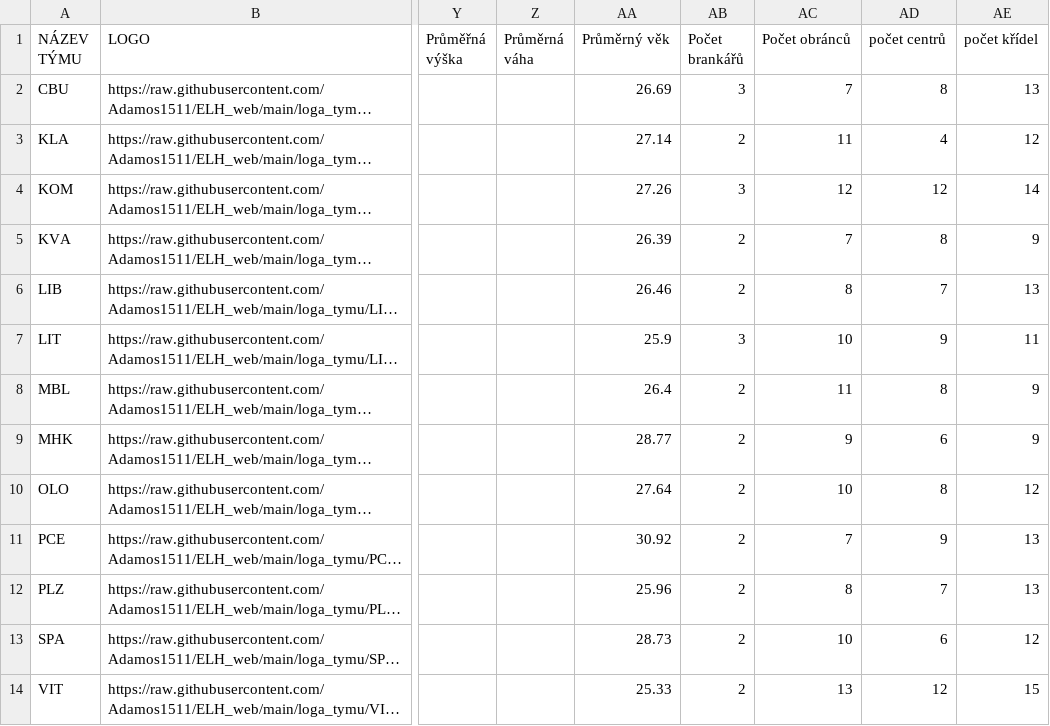
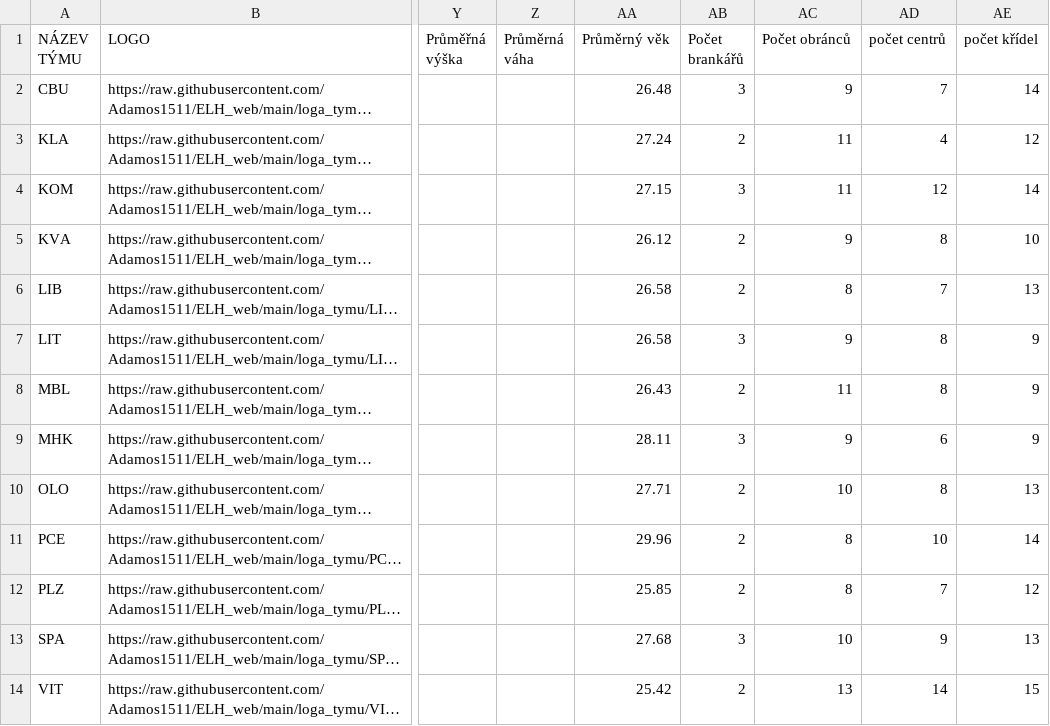
Before and after one commit to Adamos1511/ELH_IceStats, a CSV file: kluby.csv, drawn as a sheet; only a part is shown, gaps mark what is left out; long unchanged cells end in …; the diff covers the shown part only; the diff names each change by its address in the sheet, - before the commit and + after, or states it on an @@ line.

```diff
--- a/kluby.csv
+++ b/kluby.csv
-AA2 (Průměrný věk): 26.69
+AA2 (Průměrný věk): 26.48
-AC2 (Počet obránců): 7
+AC2 (Počet obránců): 9
-AD2 (počet centrů): 8
+AD2 (počet centrů): 7
-AE2 (počet křídel): 13
+AE2 (počet křídel): 14
-AA3 (Průměrný věk): 27.14
+AA3 (Průměrný věk): 27.24
-AA4 (Průměrný věk): 27.26
+AA4 (Průměrný věk): 27.15
-AC4 (Počet obránců): 12
+AC4 (Počet obránců): 11
-AA5 (Průměrný věk): 26.39
+AA5 (Průměrný věk): 26.12
-AC5 (Počet obránců): 7
+AC5 (Počet obránců): 9
-AE5 (počet křídel): 9
+AE5 (počet křídel): 10
-AA6 (Průměrný věk): 26.46
+AA6 (Průměrný věk): 26.58
-AA7 (Průměrný věk): 25.9
+AA7 (Průměrný věk): 26.58
-AC7 (Počet obránců): 10
+AC7 (Počet obránců): 9
-AD7 (počet centrů): 9
+AD7 (počet centrů): 8
-AE7 (počet křídel): 11
+AE7 (počet křídel): 9
-AA8 (Průměrný věk): 26.4
+AA8 (Průměrný věk): 26.43
-AA9 (Průměrný věk): 28.77
+AA9 (Průměrný věk): 28.11
-AB9 (Počet brankářů): 2
+AB9 (Počet brankářů): 3
-AA10 (Průměrný věk): 27.64
+AA10 (Průměrný věk): 27.71
-AE10 (počet křídel): 12
+AE10 (počet křídel): 13
-AA11 (Průměrný věk): 30.92
+AA11 (Průměrný věk): 29.96
-AC11 (Počet obránců): 7
+AC11 (Počet obránců): 8
-AD11 (počet centrů): 9
+AD11 (počet centrů): 10
-AE11 (počet křídel): 13
+AE11 (počet křídel): 14
-AA12 (Průměrný věk): 25.96
+AA12 (Průměrný věk): 25.85
-AE12 (počet křídel): 13
+AE12 (počet křídel): 12
-AA13 (Průměrný věk): 28.73
+AA13 (Průměrný věk): 27.68
-AB13 (Počet brankářů): 2
+AB13 (Počet brankářů): 3
-AD13 (počet centrů): 6
+AD13 (počet centrů): 9
-AE13 (počet křídel): 12
+AE13 (počet křídel): 13
-AA14 (Průměrný věk): 25.33
+AA14 (Průměrný věk): 25.42
-AD14 (počet centrů): 12
+AD14 (počet centrů): 14
```
Also changed, not shown: 5 edited cells elsewhere in this file, brankari_detail.csv, hraci_detail.csv, 1 other file.
